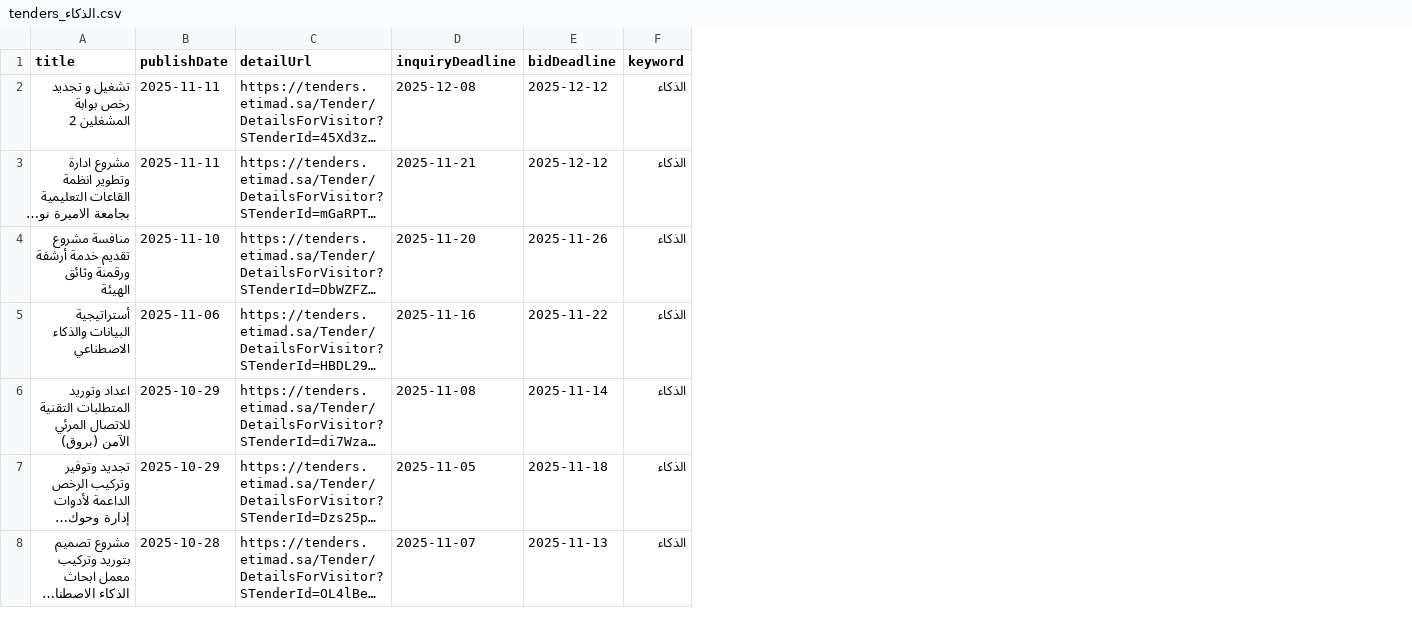
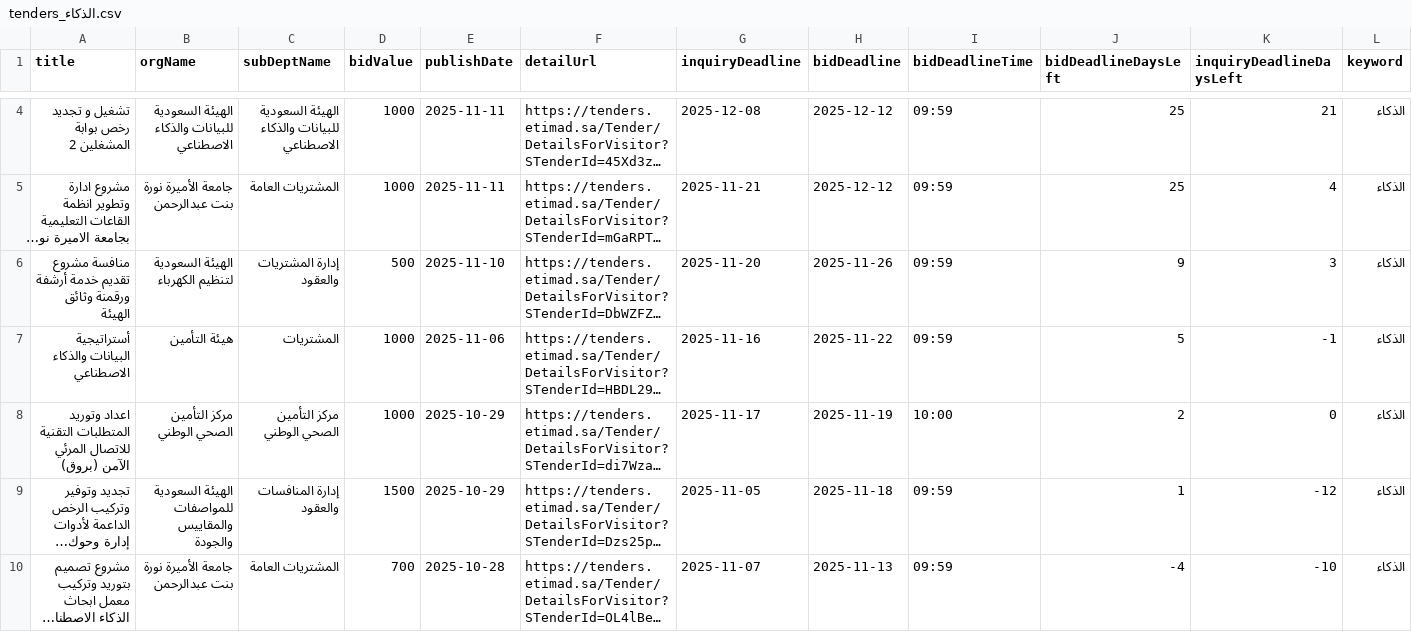
Before and after one commit to adnanadil/etiScraper, a CSV file: tenderData/eachKeywordTender/tenders_الذكاء.csv, drawn as a sheet; only a part is shown, gaps mark what is left out; long unchanged cells end in …; addresses are those after the commit; the diff covers the shown part only; the diff names each change by its address in the sheet, - before the commit and + after, or states it on an @@ line.

```diff
--- a/tenderData/eachKeywordTender/tenders_الذكاء.csv
+++ b/tenderData/eachKeywordTender/tenders_الذكاء.csv
+column B (orgName), rows 4-10: الهيئة السعودية للبيانات والذكاء الاصطناعي | جامعة الأميرة نورة بنت عبدالرحمن | الهيئة السعودية لتنظيم الكهرباء | هيئة التأمين | مركز التأمين الصحي الوطني | الهيئة السعودية للمواصفات والمقاييس والجودة | جامعة الأميرة نورة بنت عبدالرحمن
+column C (subDeptName), rows 4-10: الهيئة السعودية للبيانات والذكاء الاصطناعي | المشتريات العامة | إدارة المشتريات والعقود | المشتريات | مركز التأمين الصحي الوطني | إدارة المنافسات والعقود | المشتريات العامة
+column D (bidValue), rows 4-10: 1000 | 1000 | 500 | 1000 | 1000 | 1500 | 700
+column I (bidDeadlineTime), rows 4-10: 09:59 | 09:59 | 09:59 | 09:59 | 10:00 | 09:59 | 09:59
+column J (bidDeadlineDaysLeft), rows 4-10: 25 | 25 | 9 | 5 | 2 | 1 | -4
+column K (inquiryDeadlineDaysLeft), rows 4-10: 21 | 4 | 3 | -1 | 0 | -12 | -10
-G8 (inquiryDeadline): 2025-11-08
+G8 (inquiryDeadline): 2025-11-17
-H8 (bidDeadline): 2025-11-14
+H8 (bidDeadline): 2025-11-19
```
Also changed, not shown: 2 added rows and 2 removed rows elsewhere in this file, tenderData/eachKeywordTender/tenders_اسطول.csv, tenderData/eachKeywordTender/tenders_انارة.csv, 51 other files.
